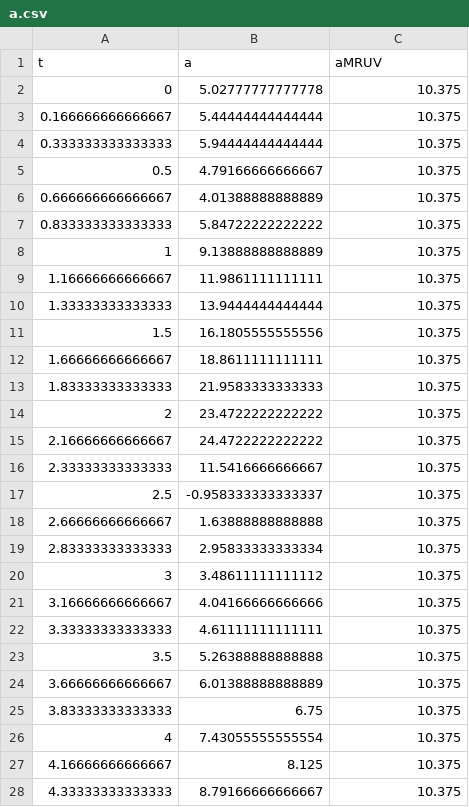
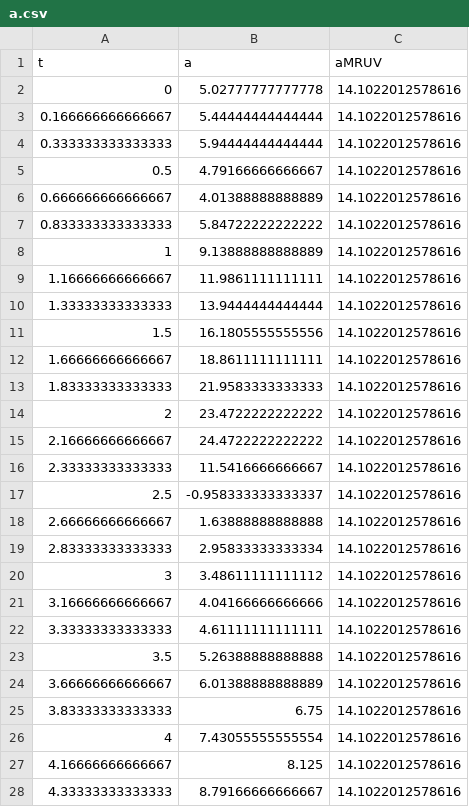
Before and after one commit to jasdeep/rodrigoalcarazdelaosa.me, a CSV file: content/post/SpaceX-Demo-2/a.csv, drawn as a sheet; only a part is shown; the diff covers the shown part only.

```diff
--- a/content/post/SpaceX-Demo-2/a.csv
+++ b/content/post/SpaceX-Demo-2/a.csv
@@ -1,28 +1,28 @@
 t,a,aMRUV
-0,5.02777777777778,10.375
-0.166666666666667,5.44444444444444,10.375
-0.333333333333333,5.94444444444444,10.375
-0.5,4.79166666666667,10.375
-0.666666666666667,4.01388888888889,10.375
-0.833333333333333,5.84722222222222,10.375
-1,9.13888888888889,10.375
-1.16666666666667,11.9861111111111,10.375
-1.33333333333333,13.9444444444444,10.375
-1.5,16.1805555555556,10.375
-1.66666666666667,18.8611111111111,10.375
-1.83333333333333,21.9583333333333,10.375
-2,23.4722222222222,10.375
-2.16666666666667,24.4722222222222,10.375
-2.33333333333333,11.5416666666667,10.375
-2.5,-0.958333333333337,10.375
-2.66666666666667,1.63888888888888,10.375
-2.83333333333333,2.95833333333334,10.375
-3,3.48611111111112,10.375
-3.16666666666667,4.04166666666666,10.375
-3.33333333333333,4.61111111111111,10.375
-3.5,5.26388888888888,10.375
-3.66666666666667,6.01388888888889,10.375
-3.83333333333333,6.75,10.375
-4,7.43055555555554,10.375
-4.16666666666667,8.125,10.375
-4.33333333333333,8.79166666666667,10.375
+0,5.02777777777778,14.1022012578616
+0.166666666666667,5.44444444444444,14.1022012578616
+0.333333333333333,5.94444444444444,14.1022012578616
+0.5,4.79166666666667,14.1022012578616
+0.666666666666667,4.01388888888889,14.1022012578616
+0.833333333333333,5.84722222222222,14.1022012578616
+1,9.13888888888889,14.1022012578616
+1.16666666666667,11.9861111111111,14.1022012578616
+1.33333333333333,13.9444444444444,14.1022012578616
+1.5,16.1805555555556,14.1022012578616
+1.66666666666667,18.8611111111111,14.1022012578616
+1.83333333333333,21.9583333333333,14.1022012578616
+2,23.4722222222222,14.1022012578616
+2.16666666666667,24.4722222222222,14.1022012578616
+2.33333333333333,11.5416666666667,14.1022012578616
+2.5,-0.958333333333337,14.1022012578616
+2.66666666666667,1.63888888888888,14.1022012578616
+2.83333333333333,2.95833333333334,14.1022012578616
+3,3.48611111111112,14.1022012578616
+3.16666666666667,4.04166666666666,14.1022012578616
+3.33333333333333,4.61111111111111,14.1022012578616
+3.5,5.26388888888888,14.1022012578616
+3.66666666666667,6.01388888888889,14.1022012578616
+3.83333333333333,6.75,14.1022012578616
+4,7.43055555555554,14.1022012578616
+4.16666666666667,8.125,14.1022012578616
+4.33333333333333,8.79166666666667,14.1022012578616
```
Also changed, not shown: 45 edited cells elsewhere in this file, content/post/SpaceX-Demo-2/h.csv, content/post/SpaceX-Demo-2/hMRUV.csv, 2 other files.
